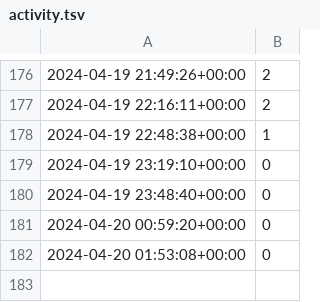
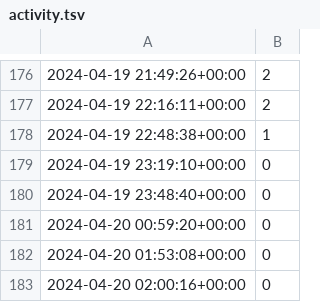
Before and after one commit to microsounds/microsounds.github.io, a TSV file: misc/s4scraft-tracker/activity.tsv, drawn as a sheet; only a part is shown, gaps mark what is left out; the diff names each change by its address in the sheet, - before the commit and + after, or states it on an @@ line.

```diff
--- a/misc/s4scraft-tracker/activity.tsv
+++ b/misc/s4scraft-tracker/activity.tsv
+row 183: 2024-04-20 02:00:16+00:00 | 0
```
Also changed, not shown: misc/s4scraft-tracker/leaderboard.tsv, 3 other files.
